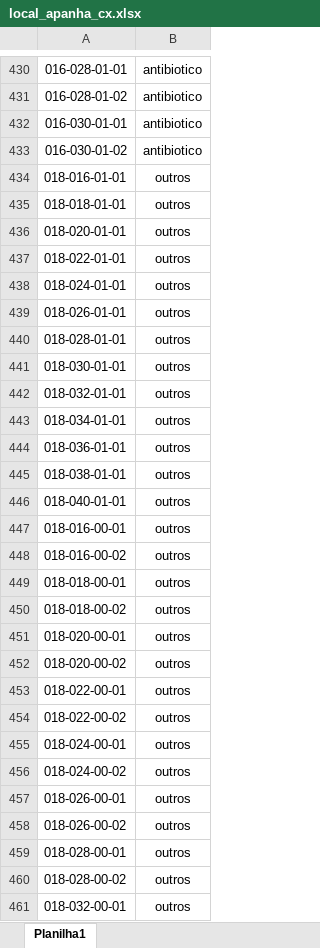
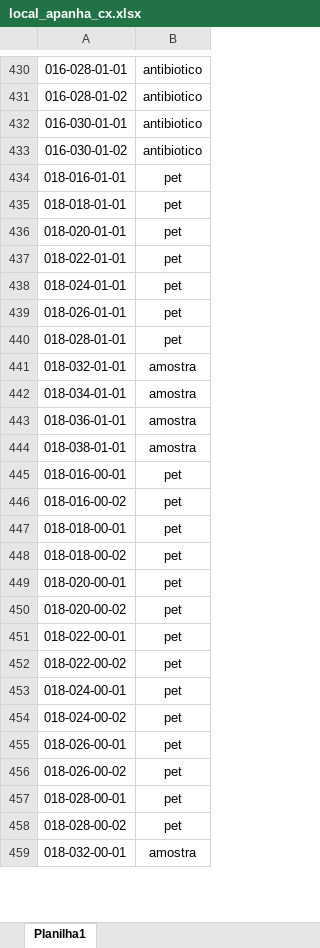
Before and after one commit to renandelamorena/Projeto_Curva_ABC, an Excel workbook: analise_curva_abc/local/datasets/local_apanha_cx.xlsx, sheet Planilha1, drawn as a sheet; only a part is shown, gaps mark what is left out; values as stored, in another font and other column widths than the file's, no borders; removed rows and columns are numbered as before the commit, all else as after; the diff covers the shown part only; the diff names each change by its address in the sheet, - before the commit and + after, or states it on an @@ line.

```diff
--- a/analise_curva_abc/local/datasets/local_apanha_cx.xlsx (sheet Planilha1)
+++ b/analise_curva_abc/local/datasets/local_apanha_cx.xlsx (sheet Planilha1)
-B434:B440: outros
+B434:B440: pet
-row 441: 018-030-01-01 | outros
-B441:B444: outros
+B441:B444: amostra
-row 446: 018-040-01-01 | outros
-B445:B458: outros
+B445:B458: pet
-B459: outros
+B459: amostra
```
Also changed, not shown: 7 edited cells elsewhere in this sheet, 11 other files.
